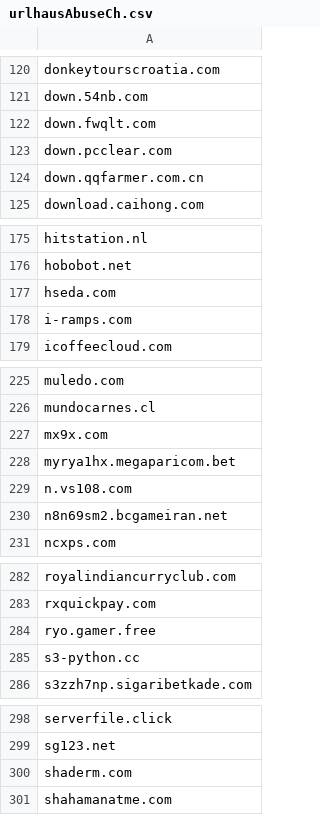
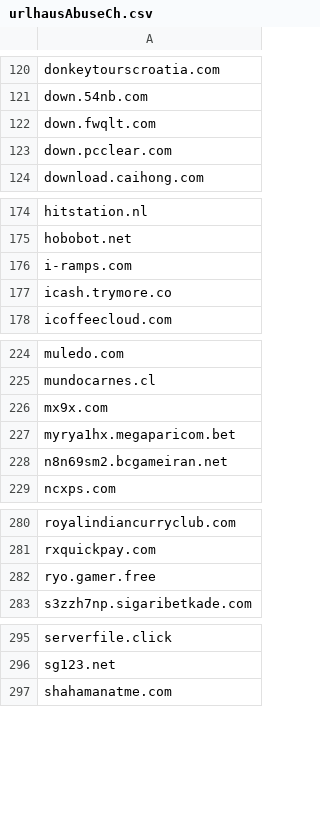
Before and after one commit to external-sources/hosts-sources, a CSV file: data/urlhausAbuseCh.csv, drawn as a sheet; only a part is shown, gaps mark what is left out; the diff covers the shown part only.

```diff
--- a/data/urlhausAbuseCh.csv
+++ b/data/urlhausAbuseCh.csv
@@ -123,3 +123,2 @@ down.fwqlt.com
 down.pcclear.com
-down.qqfarmer.com.cn
 download.caihong.com
@@ -176,4 +175,4 @@ hitstation.nl
 hobobot.net
-hseda.com
 i-ramps.com
+icash.trymore.co
 icoffeecloud.com
@@ -228,3 +227,2 @@ mx9x.com
 myrya1hx.megaparicom.bet
-n.vs108.com
 n8n69sm2.bcgameiran.net
@@ -284,3 +282,2 @@ rxquickpay.com
 ryo.gamer.free
-s3-python.cc
 s3zzh7np.sigaribetkade.com
@@ -299,3 +296,2 @@ serverfile.click
 sg123.net
-shaderm.com
 shahamanatme.com
```
Also changed, not shown: 1 added row and 4 removed rows elsewhere in this file, data/kadhosts_azet13.csv, 1 other file.
